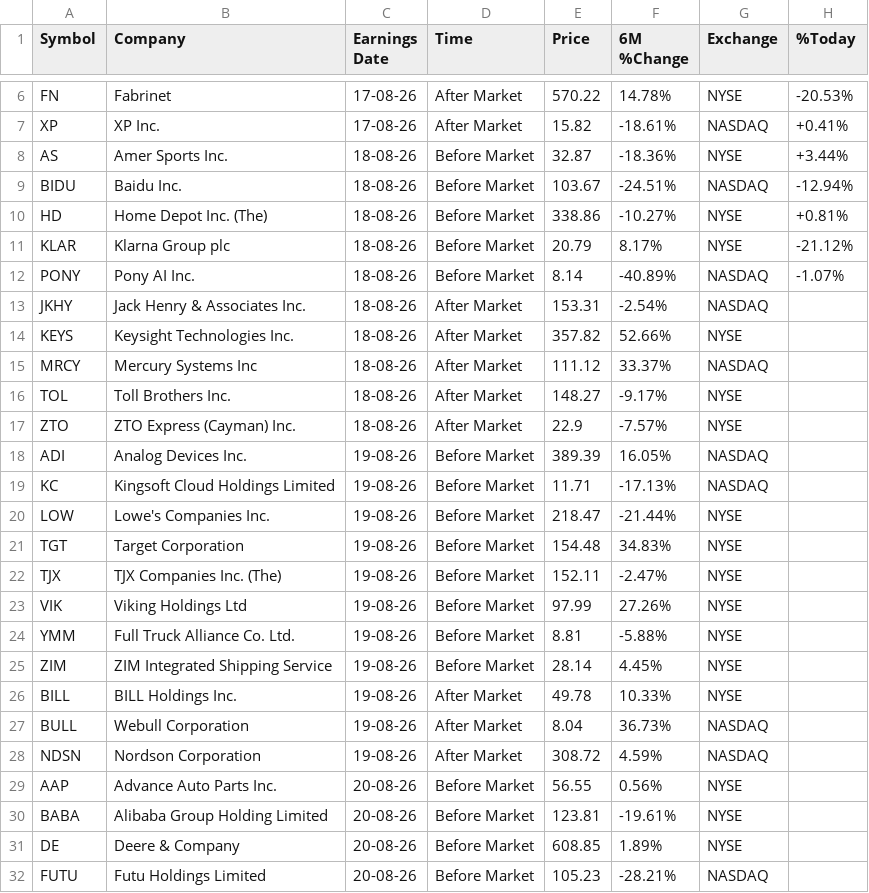
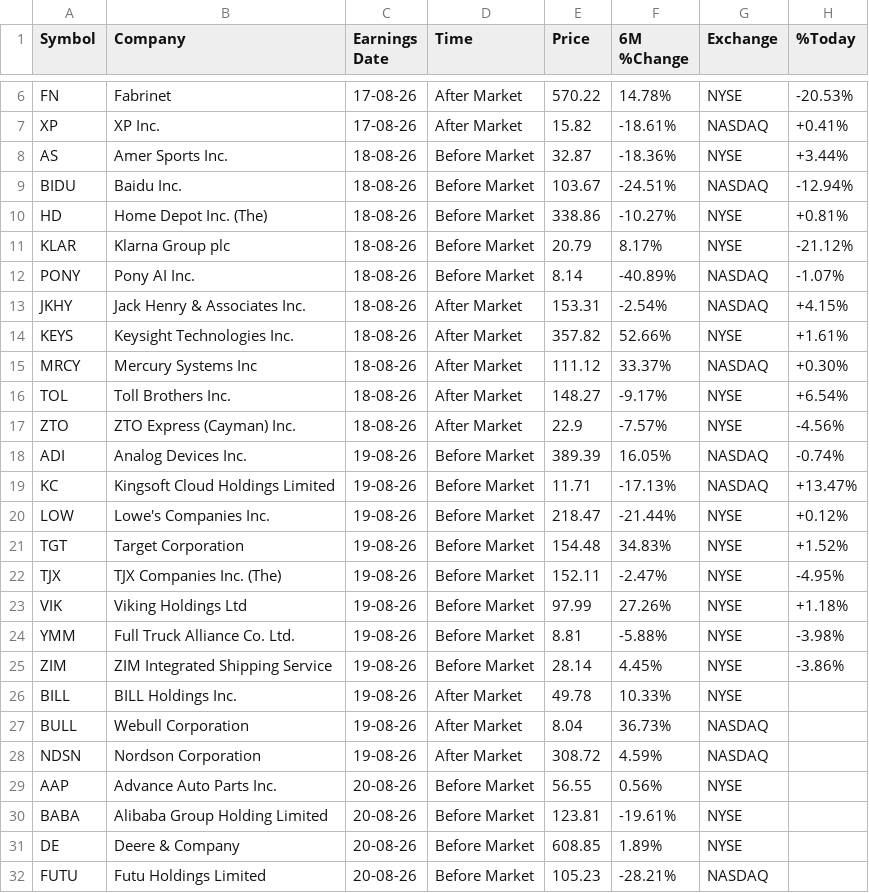
Before and after one commit to Serovine/Serovine.github.io, a CSV file: earnings_board.csv, drawn as a sheet; only a part is shown, gaps mark what is left out.

```diff
--- a/earnings_board.csv
+++ b/earnings_board.csv
@@ -12,15 +12,15 @@ KLAR,Klarna Group plc,18-08-26,Before Market,20.79,8.17%,NYSE,-21.12%
 PONY,Pony AI Inc.,18-08-26,Before Market,8.14,-40.89%,NASDAQ,-1.07%
-JKHY,Jack Henry & Associates Inc.,18-08-26,After Market,153.31,-2.54%,NASDAQ,
-KEYS,Keysight Technologies Inc.,18-08-26,After Market,357.82,52.66%,NYSE,
-MRCY,Mercury Systems Inc,18-08-26,After Market,111.12,33.37%,NASDAQ,
-TOL,Toll Brothers Inc.,18-08-26,After Market,148.27,-9.17%,NYSE,
-ZTO,ZTO Express (Cayman) Inc.,18-08-26,After Market,22.9,-7.57%,NYSE,
-ADI,Analog Devices Inc.,19-08-26,Before Market,389.39,16.05%,NASDAQ,
-KC,Kingsoft Cloud Holdings Limited,19-08-26,Before Market,11.71,-17.13%,NASDAQ,
-LOW,Lowe's Companies Inc.,19-08-26,Before Market,218.47,-21.44%,NYSE,
-TGT,Target Corporation,19-08-26,Before Market,154.48,34.83%,NYSE,
-TJX,TJX Companies Inc. (The),19-08-26,Before Market,152.11,-2.47%,NYSE,
-VIK,Viking Holdings Ltd,19-08-26,Before Market,97.99,27.26%,NYSE,
-YMM,Full Truck Alliance Co. Ltd.,19-08-26,Before Market,8.81,-5.88%,NYSE,
-ZIM,ZIM Integrated Shipping Service,19-08-26,Before Market,28.14,4.45%,NYSE,
+JKHY,Jack Henry & Associates Inc.,18-08-26,After Market,153.31,-2.54%,NASDAQ,+4.15%
+KEYS,Keysight Technologies Inc.,18-08-26,After Market,357.82,52.66%,NYSE,+1.61%
+MRCY,Mercury Systems Inc,18-08-26,After Market,111.12,33.37%,NASDAQ,+0.30%
+TOL,Toll Brothers Inc.,18-08-26,After Market,148.27,-9.17%,NYSE,+6.54%
+ZTO,ZTO Express (Cayman) Inc.,18-08-26,After Market,22.9,-7.57%,NYSE,-4.56%
+ADI,Analog Devices Inc.,19-08-26,Before Market,389.39,16.05%,NASDAQ,-0.74%
+KC,Kingsoft Cloud Holdings Limited,19-08-26,Before Market,11.71,-17.13%,NASDAQ,+13.47%
+LOW,Lowe's Companies Inc.,19-08-26,Before Market,218.47,-21.44%,NYSE,+0.12%
+TGT,Target Corporation,19-08-26,Before Market,154.48,34.83%,NYSE,+1.52%
+TJX,TJX Companies Inc. (The),19-08-26,Before Market,152.11,-2.47%,NYSE,-4.95%
+VIK,Viking Holdings Ltd,19-08-26,Before Market,97.99,27.26%,NYSE,+1.18%
+YMM,Full Truck Alliance Co. Ltd.,19-08-26,Before Market,8.81,-5.88%,NYSE,-3.98%
+ZIM,ZIM Integrated Shipping Service,19-08-26,Before Market,28.14,4.45%,NYSE,-3.86%
 BILL,BILL Holdings Inc.,19-08-26,After Market,49.78,10.33%,NYSE,
```
